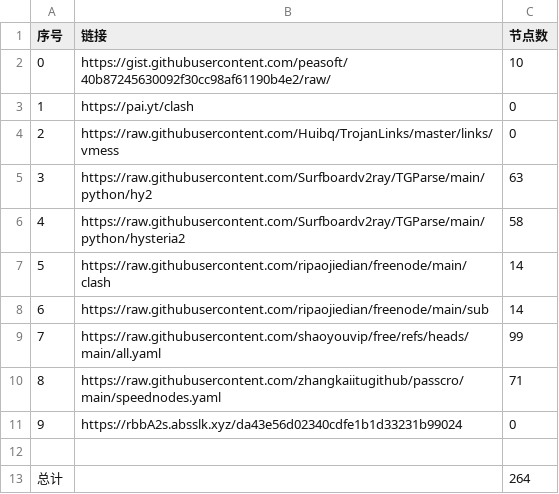
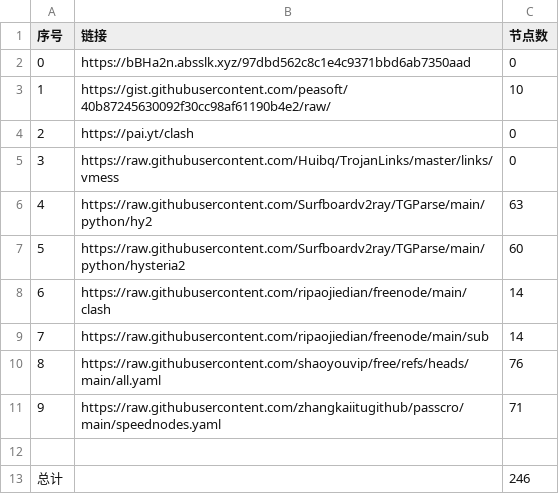
Before and after one commit to chengaopan/NoMoreWalls, a CSV file: list_result.csv, drawn as a sheet; removed rows and columns are numbered as before the commit, all else as after; the diff names each change by its address in the sheet, - before the commit and + after, or states it on an @@ line.

```diff
--- a/list_result.csv
+++ b/list_result.csv
+row 2: 0 | https://bBHa2n.absslk.xyz/97dbd562c8c1e4c9371bbd6ab7350aad | 0
@@ column A (序号) renumbered between rows 3 and 11 @@
-C7 (节点数): 58
+C7 (节点数): 60
-C10 (节点数): 99
+C10 (节点数): 76
-row 11: 9 | https://rbbA2s.absslk.xyz/da43e56d02340cdfe1b1d33231b99024 | 0
-C13 (节点数): 264
+C13 (节点数): 246
```
Also changed, not shown: 29 other files.
